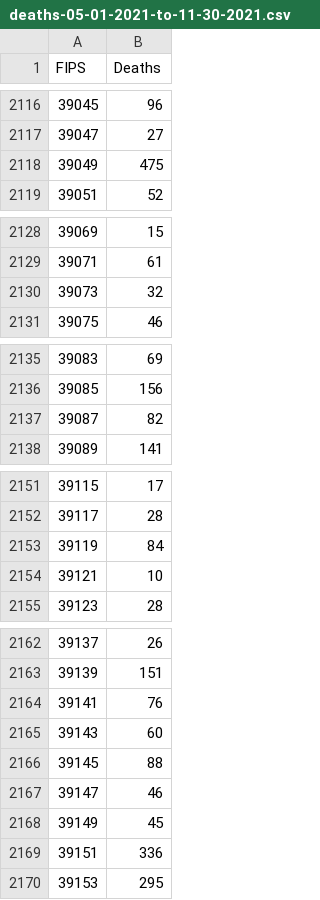
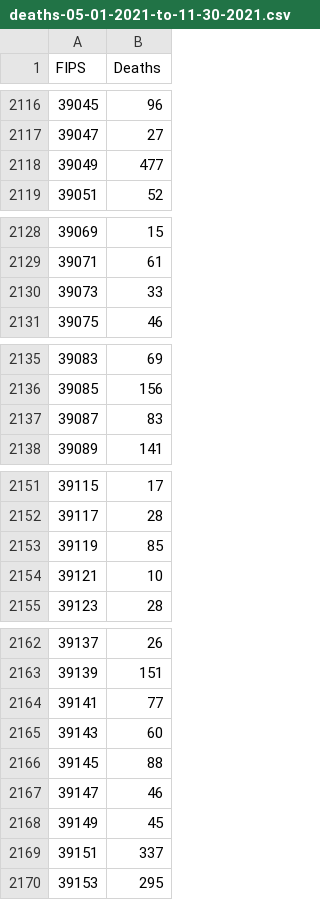
Before and after one commit to ds5010/vaccines, a CSV file: data/deaths-05-01-2021-to-11-30-2021.csv, drawn as a sheet; only a part is shown, gaps mark what is left out.

```diff
--- a/data/deaths-05-01-2021-to-11-30-2021.csv
+++ b/data/deaths-05-01-2021-to-11-30-2021.csv
@@ -2117,3 +2117,3 @@ FIPS,Deaths
 39047,27
-39049,475
+39049,477
 39051,52
@@ -2129,3 +2129,3 @@ FIPS,Deaths
 39071,61
-39073,32
+39073,33
 39075,46
@@ -2136,3 +2136,3 @@ FIPS,Deaths
 39085,156
-39087,82
+39087,83
 39089,141
@@ -2152,3 +2152,3 @@ FIPS,Deaths
 39117,28
-39119,84
+39119,85
 39121,10
@@ -2163,3 +2163,3 @@ FIPS,Deaths
 39139,151
-39141,76
+39141,77
 39143,60
@@ -2168,3 +2168,3 @@ FIPS,Deaths
 39149,45
-39151,336
+39151,337
 39153,295
```
Also changed, not shown: data/deaths-05-01-2021-to-08-01-2021.csv, data/deaths-05-01-2021-to-09-01-2021.csv, 54 other files.
